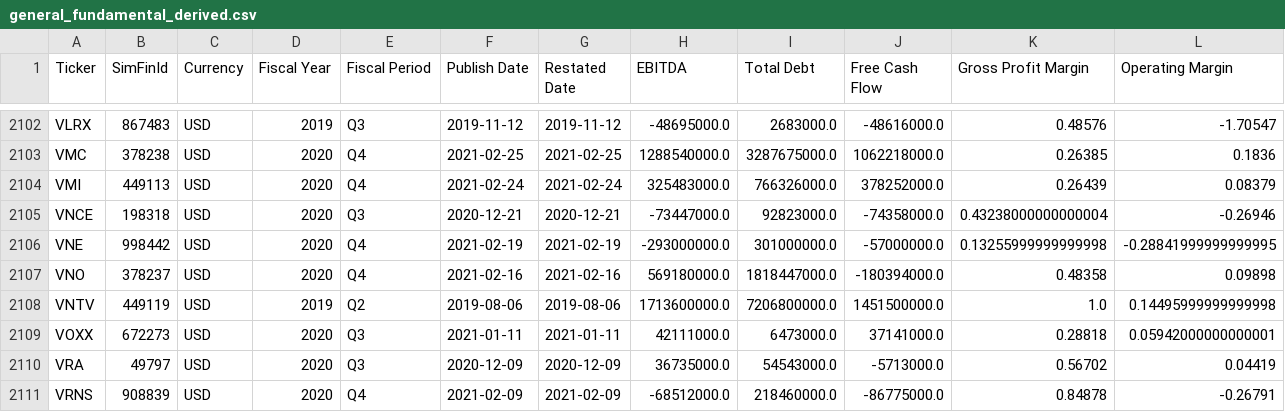
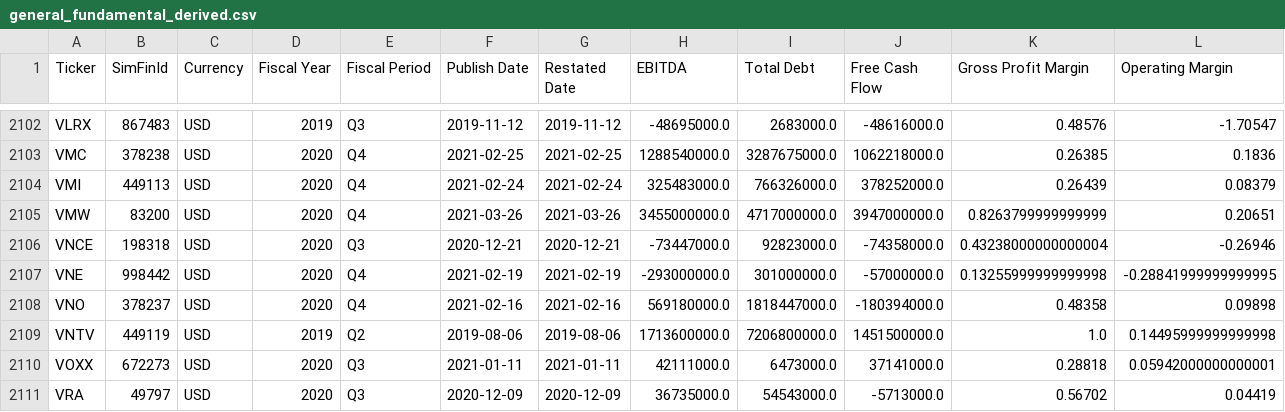
Before and after one commit to gardnmi/fundamental-stock-prediction, a CSV file: data/general_fundamental_derived.csv, drawn as a sheet; only a part is shown, gaps mark what is left out; the shorter side is filled out with more unchanged rows; rows hold the shown columns only; the diff names each change by its address in the sheet, - before the commit and + after, or states it on an @@ line.

```diff
--- a/data/general_fundamental_derived.csv
+++ b/data/general_fundamental_derived.csv
+row 2105: VMW | 83200 | USD | 2020 | Q4 | 2021-03-26 | 2021-03-26 | 3455000000.0 | 4717000000.0 | 3947000000.0 | 0.8263799999999999 | 0.20651
```
Also changed, not shown: analyst_growth_estimates.csv, data/general_balance.csv, 7 other files.
